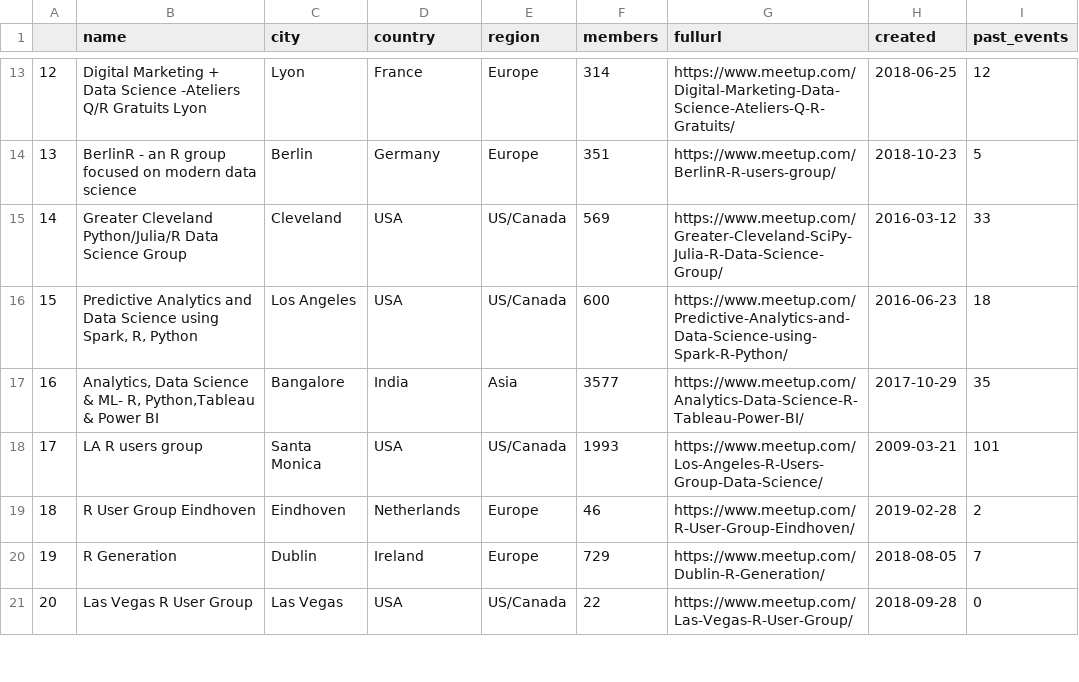
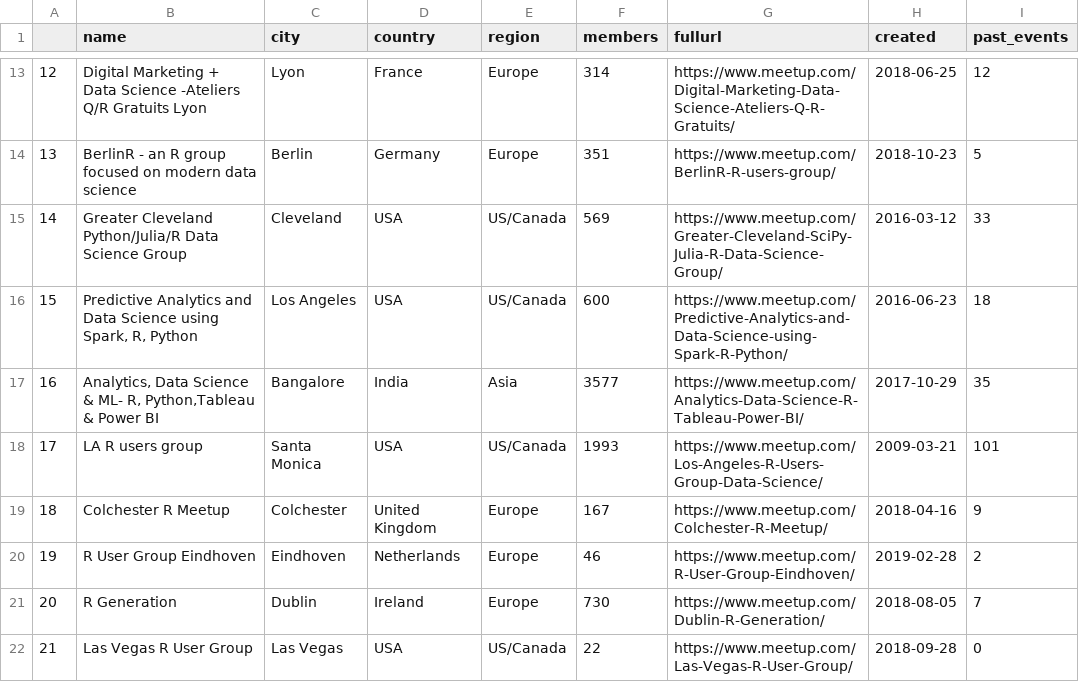
Before and after one commit to benubah/r-community-explorer, a CSV file: docs/data/rugs.csv, drawn as a sheet; only a part is shown, gaps mark what is left out; addresses are those after the commit; the diff covers the shown part only; the diff names each change by its address in the sheet, - before the commit and + after, or states it on an @@ line.

```diff
--- a/docs/data/rugs.csv
+++ b/docs/data/rugs.csv
@@ row 22 moved to row 19: 18 @@
@@ column A renumbered from row 20 down @@
-F21 (members): 729
+F21 (members): 730
```
Also changed, not shown: 1 added row, 12 moved rows and 48 edited cells elsewhere in this file, docs/data/rladies.csv, 5 other files.
